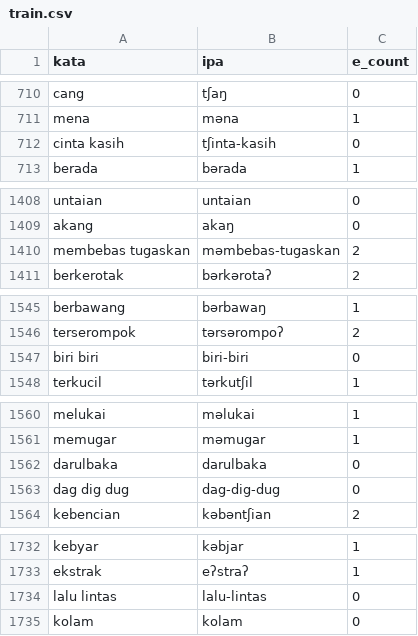
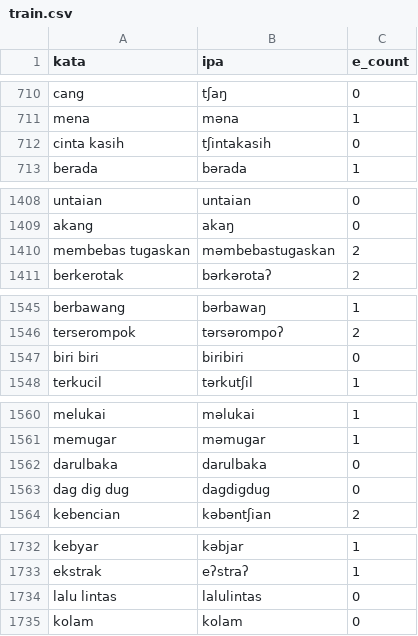
Before and after one commit to Al-Fahrezi/indog2p, a CSV file: data/raw/train.csv, drawn as a sheet; only a part is shown, gaps mark what is left out; the diff covers the shown part only.

```diff
--- a/data/raw/train.csv
+++ b/data/raw/train.csv
@@ -711,3 +711,3 @@ cang,tʃaŋ,0
 mena,məna,1
-cinta kasih,tʃinta-kasih,0
+cinta kasih,tʃintakasih,0
 berada,bərada,1
@@ -1409,3 +1409,3 @@ untaian,untaian,0
 akang,akaŋ,0
-membebas tugaskan,məmbebas-tugaskan,2
+membebas tugaskan,məmbebastugaskan,2
 berkerotak,bərkərotaʔ,2
@@ -1546,3 +1546,3 @@ berbawang,bərbawaŋ,1
 terserompok,tərsərompoʔ,2
-biri biri,biri-biri,0
+biri biri,biribiri,0
 terkucil,tərkutʃil,1
@@ -1562,3 +1562,3 @@ memugar,məmugar,1
 darulbaka,darulbaka,0
-dag dig dug,dag-dig-dug,0
+dag dig dug,dagdigdug,0
 kebencian,kəbəntʃian,2
@@ -1733,3 +1733,3 @@ kebyar,kəbjar,1
 ekstrak,eʔstraʔ,1
-lalu lintas,lalu-lintas,0
+lalu lintas,lalulintas,0
 kolam,kolam,0
```
Also changed, not shown: 88 edited cells elsewhere in this file, data/raw/test.csv, data/raw/val.csv, 14 other files.
